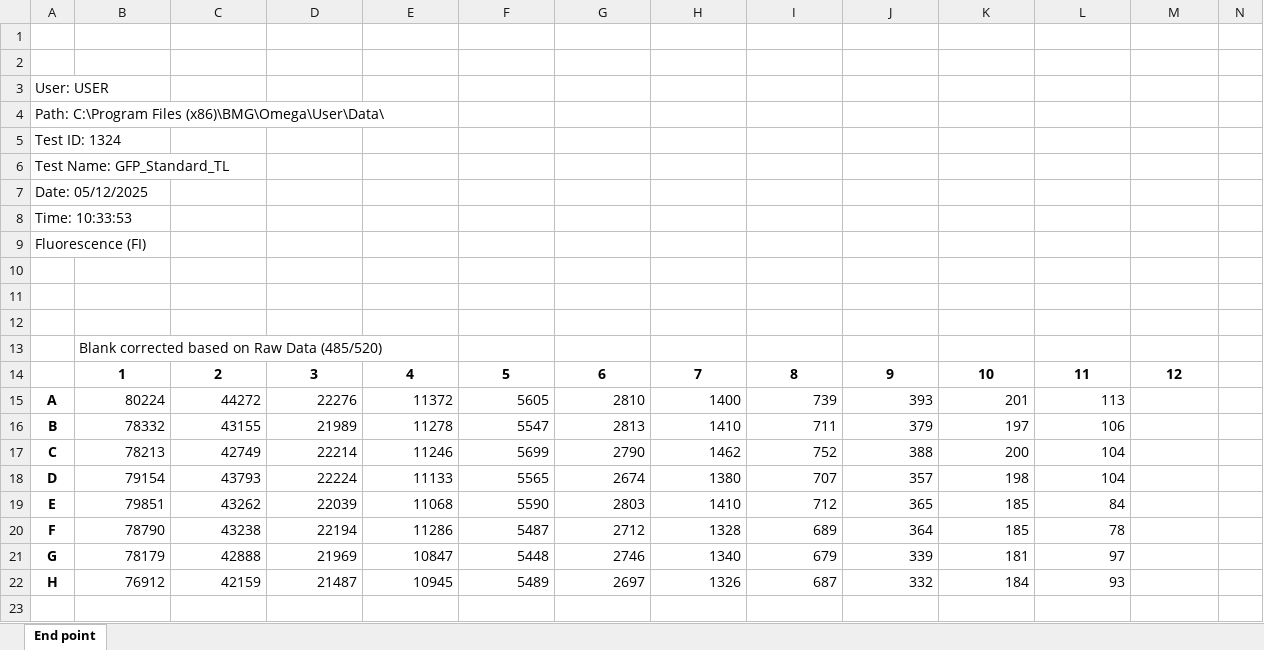
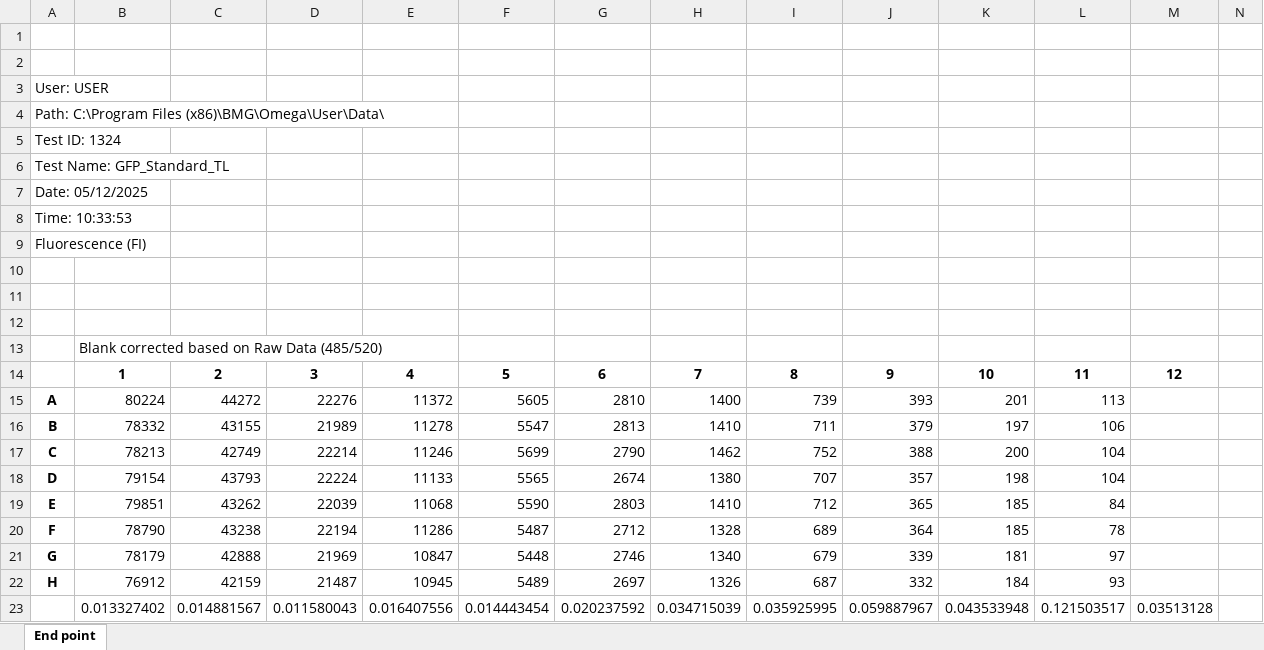
Before and after one commit to pineapplefart/ssb_s5, an Excel workbook: Main Assesment/Data/bb7.xlsx, sheet End point, drawn as a sheet; only a part is shown; values as stored, in another font and other column widths than the file's, no borders; conditional formats not drawn; rows hold the shown columns only; the diff names each change by its address in the sheet, - before the commit and + after, or states it on an @@ line.

```diff
--- a/Main Assesment/Data/bb7.xlsx (sheet End point)
+++ b/Main Assesment/Data/bb7.xlsx (sheet End point)
+row 23:  | 0.013327402 | 0.014881567 | 0.011580043 | 0.016407556 | 0.014443454 | 0.020237592 | 0.034715039 | 0.035925995 | 0.059887967 | 0.043533948 | 0.121503517 | 0.03513128
```
Also changed, not shown: Main Assesment/BB_gradient.xlsx, Main Assesment/Data/bb10.xlsx, 12 other files.
